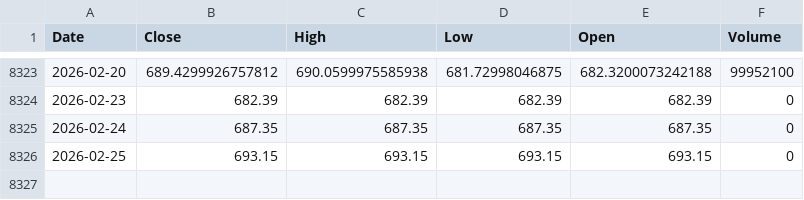
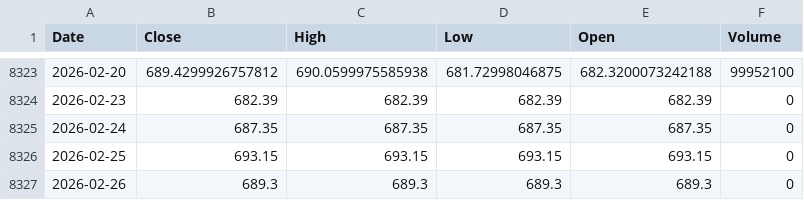
Before and after one commit to kittycapital/spy-valuation, a CSV file: data/SPY.csv, drawn as a sheet; only a part is shown, gaps mark what is left out; the diff names each change by its address in the sheet, - before the commit and + after, or states it on an @@ line.

```diff
--- a/data/SPY.csv
+++ b/data/SPY.csv
+row 8327: 2026-02-26 | 689.3 | 689.3 | 689.3 | 689.3 | 0
```
Also changed, not shown: 1 other file.
